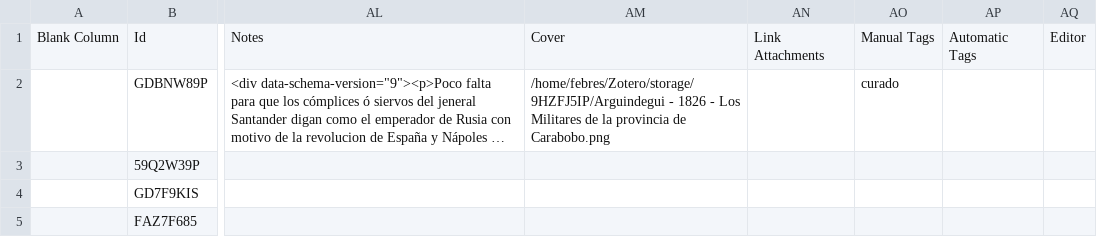
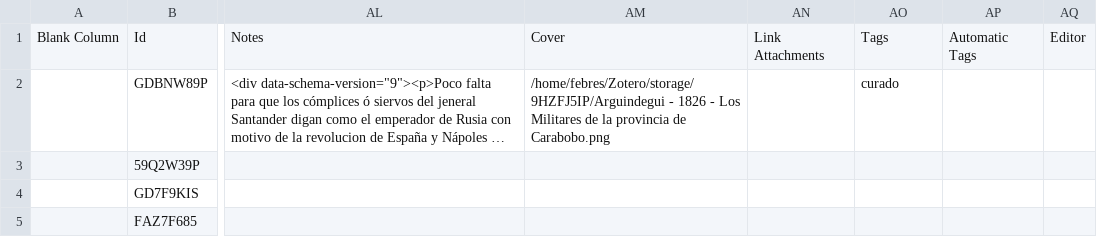
Before and after one commit to morelrep/BibAV, a CSV file: _data/books.csv, drawn as a sheet; only a part is shown, gaps mark what is left out; long unchanged cells end in …; the diff names each change by its address in the sheet, - before the commit and + after, or states it on an @@ line.

```diff
--- a/_data/books.csv
+++ b/_data/books.csv
-AO1: Manual Tags
+AO1: Tags
```
Also changed, not shown: 1 other file.
